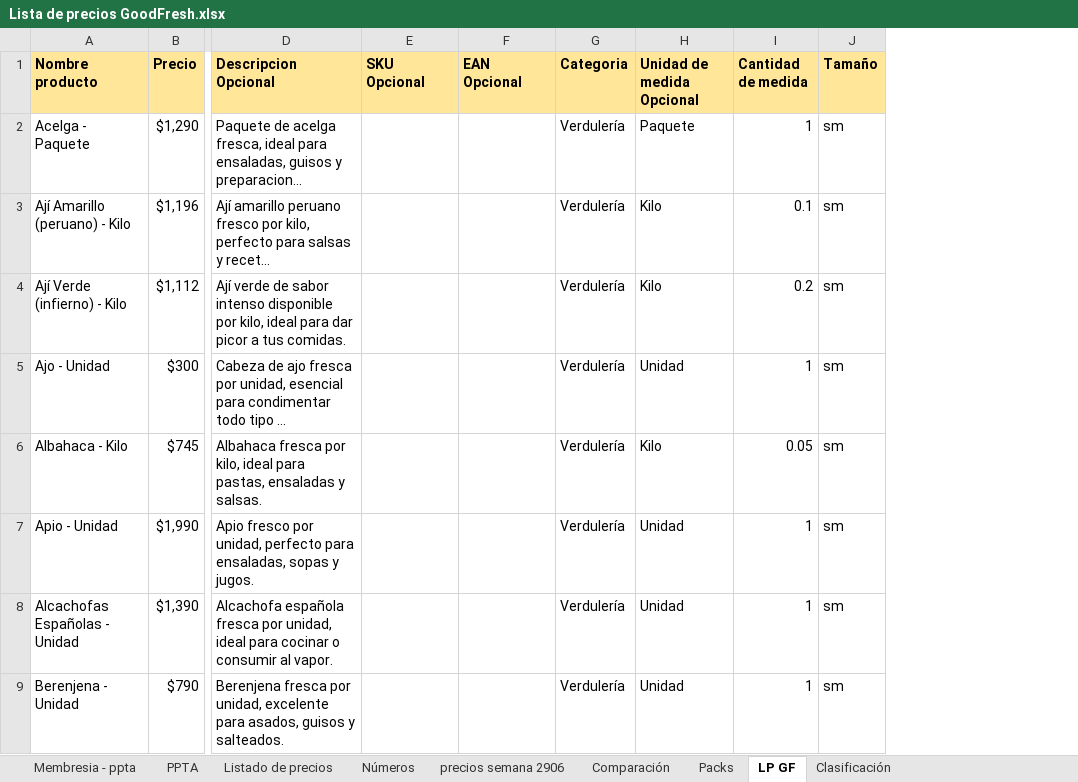
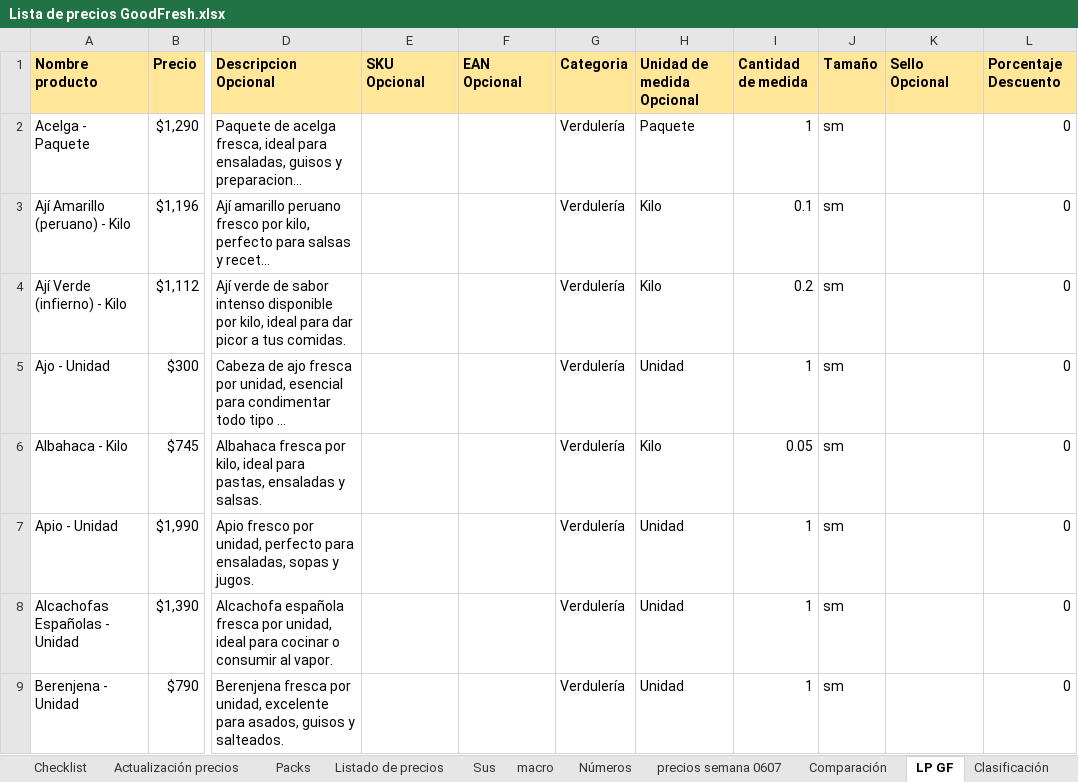
Before and after one commit to GabUXPD/goodFresh-discovery, an Excel workbook: Lista de precios GoodFresh.xlsx, sheet LP GF, drawn as a sheet; only a part is shown, gaps mark what is left out; long unchanged cells end in …; values as stored, in another font and other column widths than the file's, no borders; charts and pictures not drawn; the diff names each change by its address in the sheet, - before the commit and + after, or states it on an @@ line.

Commit message:
Actualiza precios de productos, rediseña carro y ajusta copy/estilos de la tienda
- Precios de los 75 productos del catálogo actualizados desde la planilla "Actualización precios"; Huevo Primera Color se separó en unidad y caja de 30.
- "Desde:" de las cards de caja recalculado según los nuevos precios de sus productos incluidos.
- /carro: cuando el total está bajo el mínimo, se reemplaza el botón "Comprar" deshabilitado por "Agregar productos" a todo el ancho, según Figma.
- Se quitan las pills de cashback y el conteo de "tipos de productos" en las cards de producto y de caja.
- Ajustes de copy y estilos en la home: texto "Directo de la vega...", logo 72x72, envío $2.400, foto de portada a 160px sin la pill de créditos.

```diff
--- a/Lista de precios GoodFresh.xlsx (sheet LP GF)
+++ b/Lista de precios GoodFresh.xlsx (sheet LP GF)
-sheet tab: PPTA
+sheet tab: Checklist
-sheet tab: precios semana 2906
+sheet tab: Actualización precios
+sheet tab: Sus
+sheet tab: macro
+sheet tab: precios semana 0607
@@ sheet tab order changed: Checklist | Actualización precios | Packs | Listado de precios | Sus | macro | Números | precios semana 0607 | Comparación | LP GF | Clasificación @@
+column K (Sello Opcional), empty
+column L (Porcentaje Descuento), rows 2-9: all 0
```
Also changed, not shown: sheet Precios proveedor & PVP, sheet Listado de precios, sheet Checklist, sheet Packs, sheet Comparación, other sheet tabs, formulas that keep their value, hidden cells, charts or pictures, 9 other files.
